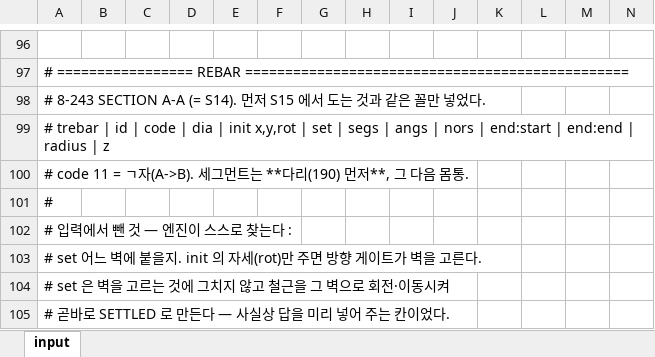
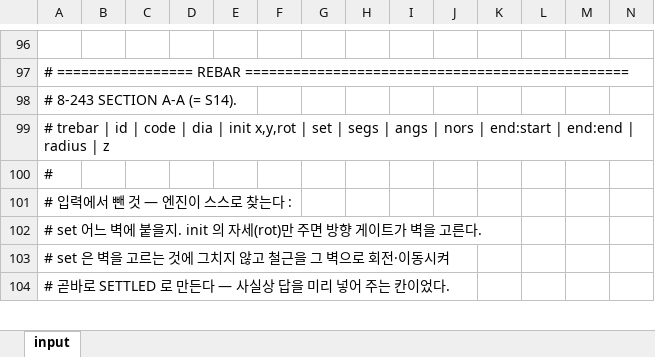
Before and after one commit to macroBIM/macroBIM, an Excel workbook: PSCBOX_S14.xlsx, sheet input, drawn as a sheet; only a part is shown, gaps mark what is left out; values as stored, in another font and other column widths than the file's, no borders; removed rows and columns are numbered as before the commit, all else as after; the diff covers the shown part only; the diff names each change by its address in the sheet, - before the commit and + after, or states it on an @@ line.

```diff
--- a/PSCBOX_S14.xlsx (sheet input)
+++ b/PSCBOX_S14.xlsx (sheet input)
-A98: # 8-243 SECTION A-A (= S14). 먼저 S15 에서 도는 것과 같은 꼴만 넣었다.
+A98: # 8-243 SECTION A-A (= S14).
-row 100: # code 11 = ㄱ자(A->B). 세그먼트는 **다리(190) 먼저**, 그 다음 몸통.
```
Also changed, not shown: 14 added rows, 1 removed row and 11 edited cells elsewhere in this sheet, 4 other files.
